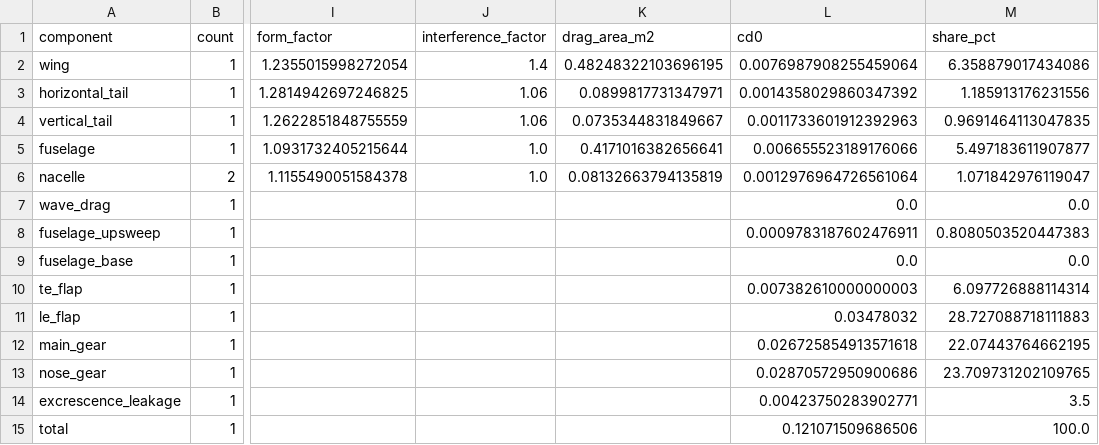
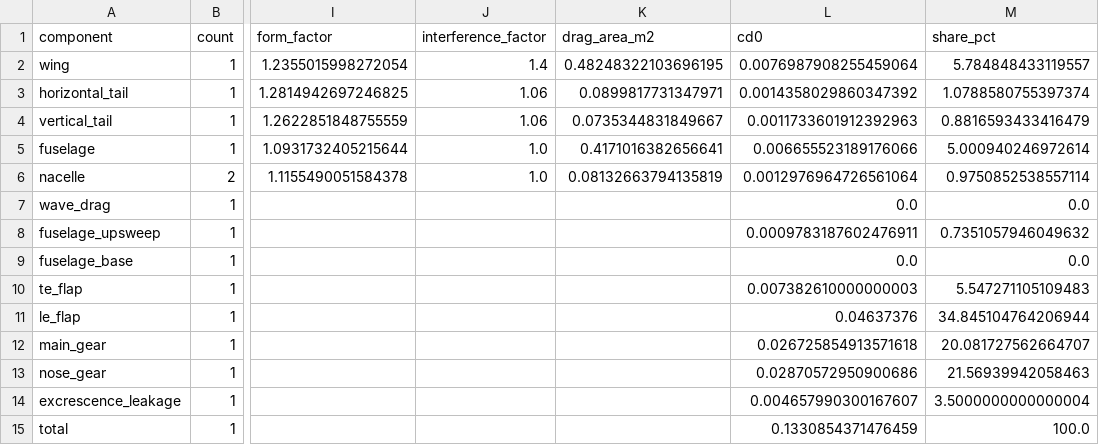
Before and after one commit to NeonloopStudios/B12, a CSV file: wp3/results/drag/cd0_buildup_takeoff.csv, drawn as a sheet; only a part is shown, gaps mark what is left out; the diff names each change by its address in the sheet, - before the commit and + after, or states it on an @@ line.

```diff
--- a/wp3/results/drag/cd0_buildup_takeoff.csv
+++ b/wp3/results/drag/cd0_buildup_takeoff.csv
-M2 (share_pct): 6.358879017434086
+M2 (share_pct): 5.784848433119557
-M3 (share_pct): 1.185913176231556
+M3 (share_pct): 1.0788580755397374
-M4 (share_pct): 0.9691464113047835
+M4 (share_pct): 0.8816593433416479
-M5 (share_pct): 5.497183611907877
+M5 (share_pct): 5.000940246972614
-M6 (share_pct): 1.071842976119047
+M6 (share_pct): 0.9750852538557114
-M8 (share_pct): 0.8080503520447383
+M8 (share_pct): 0.7351057946049632
-M10 (share_pct): 6.097726888114314
+M10 (share_pct): 5.547271105109483
-L11 (cd0): 0.03478032
+L11 (cd0): 0.04637376
-M11 (share_pct): 28.727088718111883
+M11 (share_pct): 34.845104764206944
-M12 (share_pct): 22.07443764662195
+M12 (share_pct): 20.081727562664707
-M13 (share_pct): 23.709731202109765
+M13 (share_pct): 21.56939942058463
-L14 (cd0): 0.00423750283902771
+L14 (cd0): 0.004657990300167607
-M14 (share_pct): 3.5
+M14 (share_pct): 3.5000000000000004
-L15 (cd0): 0.121071509686506
+L15 (cd0): 0.1330854371476459
```
Also changed, not shown: wp2/results/hld_v2/sensitivity.csv, wp2/results/hld_v2/tradeoff.csv, 26 other files.
